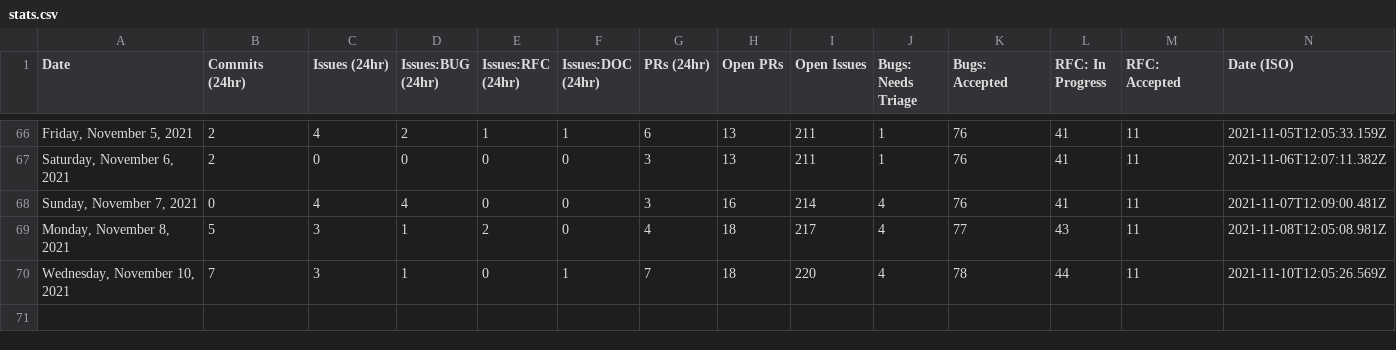
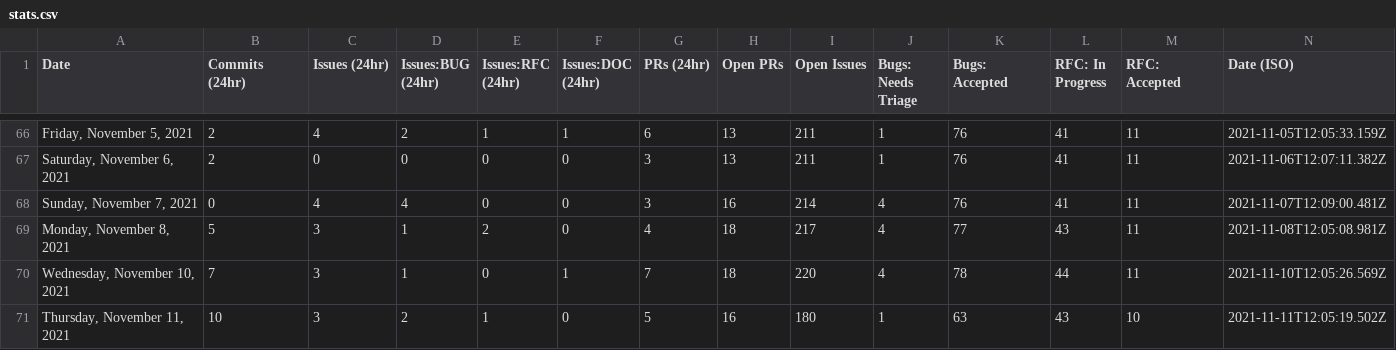
Before and after one commit to carmen16gm/astro, a CSV file: scripts/stats/stats.csv, drawn as a sheet; only a part is shown, gaps mark what is left out.

```diff
--- a/scripts/stats/stats.csv
+++ b/scripts/stats/stats.csv
@@ -70 +70,2 @@ Date,Commits (24hr),Issues (24hr),Issues:BUG (24hr),Issues:RFC (24hr),Issues:DOC
 "Wednesday, November 10, 2021",7,3,1,0,1,7,18,220,4,78,44,11,"2021-11-10T12:05:26.569Z"
+"Thursday, November 11, 2021",10,3,2,1,0,5,16,180,1,63,43,10,"2021-11-11T12:05:19.502Z"
```
